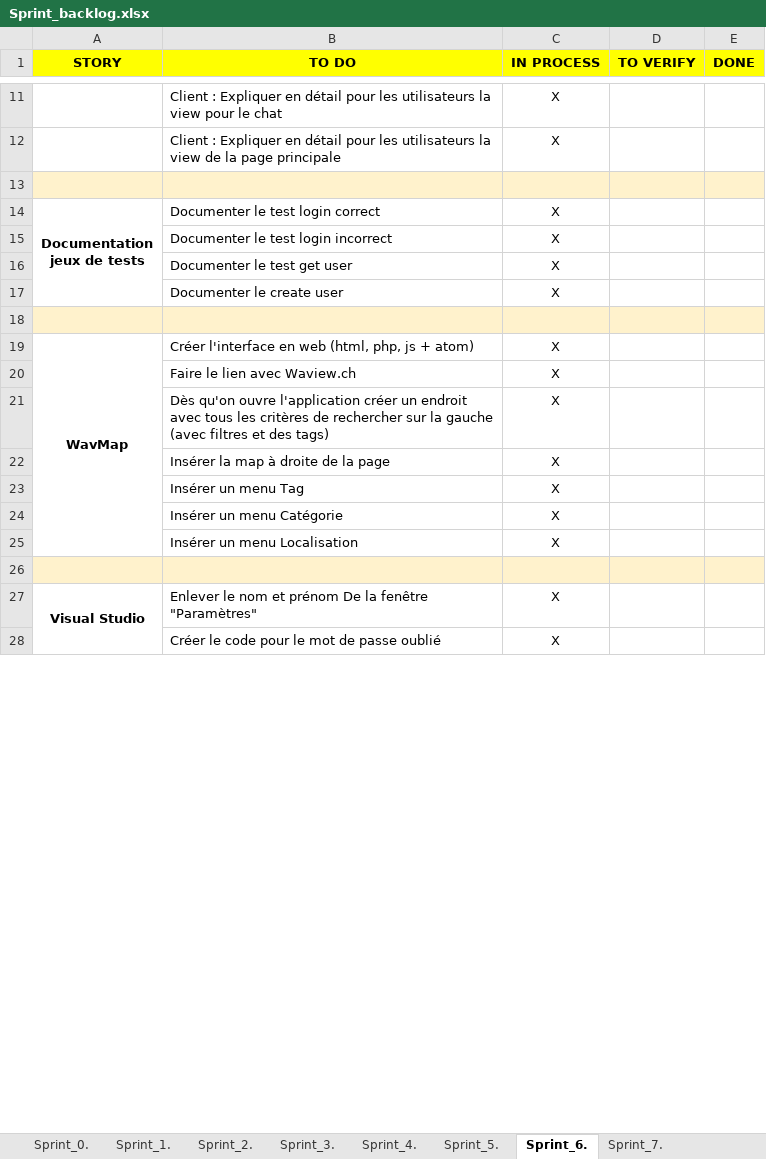
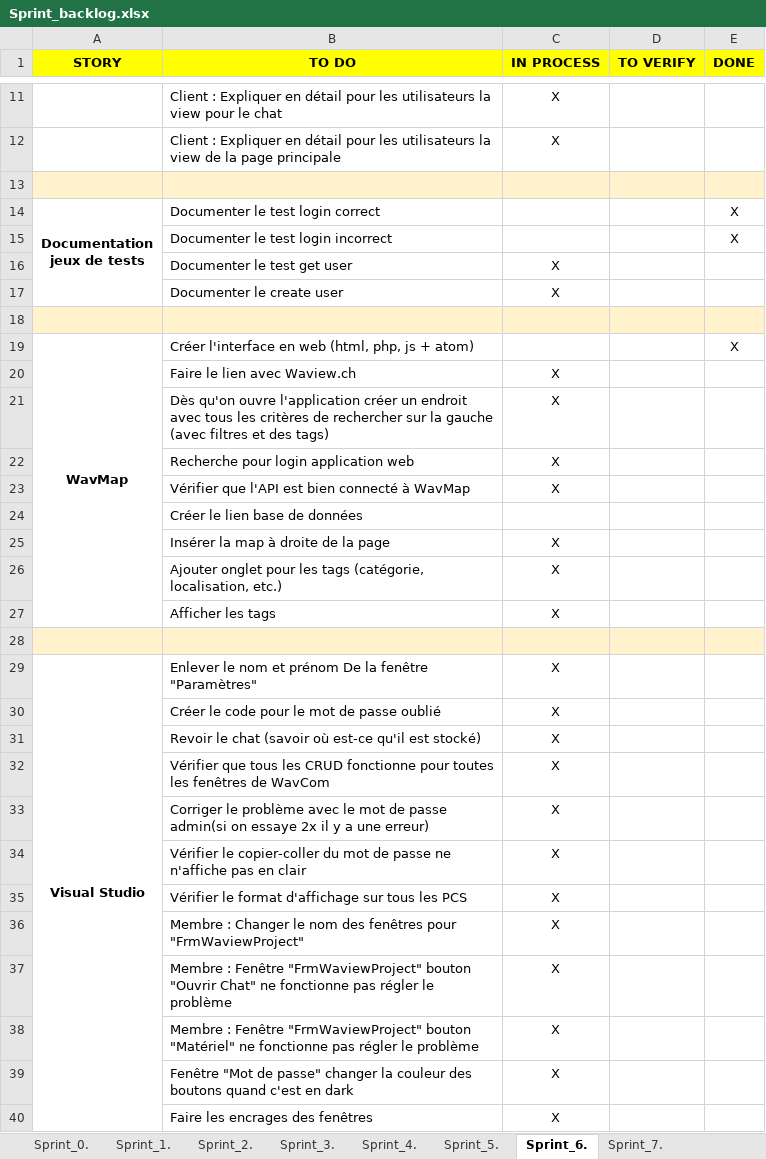
Before and after one commit to ConstantinHrrmn/WavContact, an Excel workbook: Documents/Scrum/Sprint_backlog.xlsx, sheet Sprint_6., drawn as a sheet; only a part is shown, gaps mark what is left out; values as stored, in another font and other column widths than the file's, no borders; removed rows and columns are numbered as before the commit, all else as after; the diff covers the shown part only; the diff names each change by its address in the sheet, - before the commit and + after, or states it on an @@ line.

Commit message:
Update Sprint_backlog.xlsx

```diff
--- a/Documents/Scrum/Sprint_backlog.xlsx (sheet Sprint_6.)
+++ b/Documents/Scrum/Sprint_backlog.xlsx (sheet Sprint_6.)
-C14:C15 (IN PROCESS): X
+C14:C15 (IN PROCESS): (empty)
-E14:E15 (DONE): (empty)
+E14:E15 (DONE): X
-C19 (IN PROCESS): X
+C19 (IN PROCESS): (empty)
-E19 (DONE): (empty)
+E19 (DONE): X
+row 22:  | Recherche pour login application web | X
+row 23:  | Vérifier que l'API est bien connecté à WavMap | X
+row 24:  | Créer le lien base de données
-row 23:  | Insérer un menu Tag | X
-B26 (TO DO): Insérer un menu Catégorie
+B26 (TO DO): Ajouter onglet pour les tags (catégorie, localisation, etc.)
-B27 (TO DO): Insérer un menu Localisation
+B27 (TO DO): Afficher les tags
+row 31:  | Revoir le chat (savoir où est-ce qu'il est stocké) | X
+row 32:  | Vérifier que tous les CRUD fonctionne pour toutes les fenêtres de WavCom | X
+row 33:  | Corriger le problème avec le mot de passe admin(si on essaye 2x il y a une erreur) | X
+row 34:  | Vérifier le copier-coller du mot de passe ne n'affiche pas en clair | X
+row 35:  | Vérifier le format d'affichage sur tous les PCS | X
+row 36:  | Membre : Changer le nom des fenêtres pour "FrmWaviewProject" | X
+row 37:  | Membre : Fenêtre "FrmWaviewProject" bouton "Ouvrir Chat" ne fonctionne pas régler le problème | X
+row 38:  | Membre : Fenêtre "FrmWaviewProject" bouton "Matériel" ne fonctionne pas régler le problème | X
+row 39:  | Fenêtre "Mot de passe" changer la couleur des boutons quand c'est en dark | X
+row 40:  | Faire les encrages des fenêtres | X
```
Also changed, not shown: 4 added rows, 1 removed row and 1 edited cell elsewhere in this sheet.
